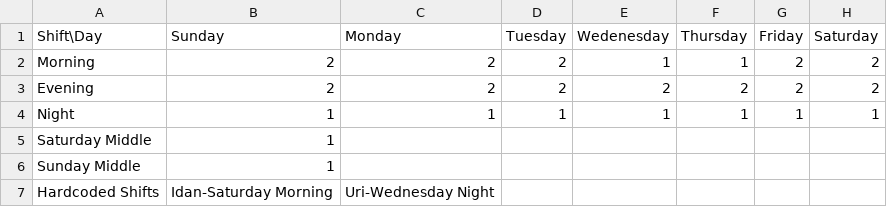
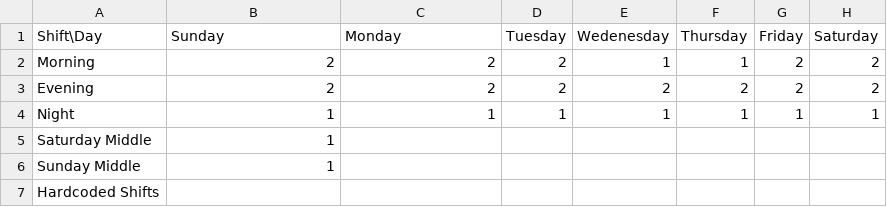
Before and after one commit to UriGreitser/shiftsAPIV2, a CSV file: testfunc.csv, drawn as a sheet.

```diff
--- a/testfunc.csv
+++ b/testfunc.csv
@@ -6,2 +6,2 @@ Saturday Middle,1,,,,,,
 Sunday Middle,1,,,,,,
-Hardcoded Shifts,Idan-Saturday Morning,Uri-Wednesday Night,,,,
+Hardcoded Shifts,,,,,,
```
Also changed, not shown: latest_pref_save.csv, shiftsafterfirstfunctiontest.csv, 7 other files.
